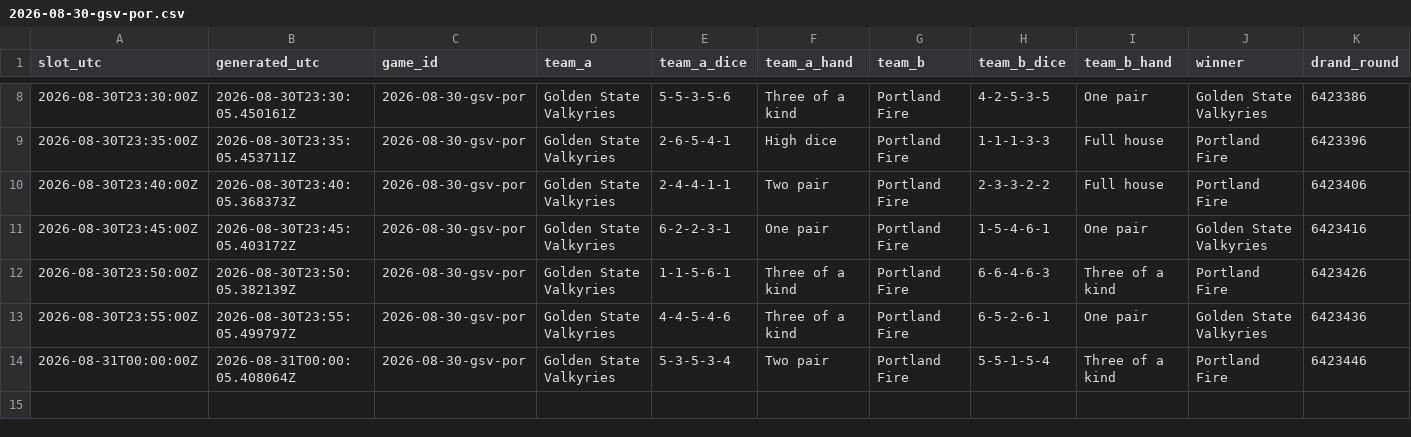
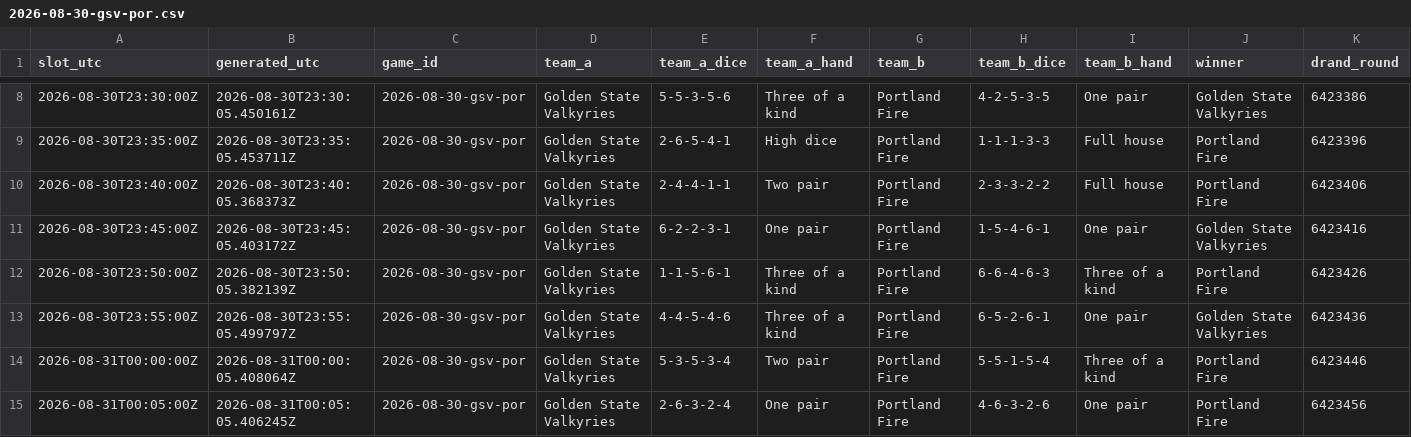
Before and after one commit to shabahren/wnba-dice-poker, a CSV file: data/2026-08-30-gsv-por.csv, drawn as a sheet; only a part is shown, gaps mark what is left out; rows hold the shown columns only; the diff names each change by its address in the sheet, - before the commit and + after, or states it on an @@ line.

Commit message:
Add real-time Dice Poker result 2026-08-31 00:05 UTC

```diff
--- a/data/2026-08-30-gsv-por.csv
+++ b/data/2026-08-30-gsv-por.csv
+row 15: 2026-08-31T00:05:00Z | 2026-08-31T00:05:05.406245Z | 2026-08-30-gsv-por | Golden State Valkyries | 2-6-3-2-4 | One pair | Portland Fire | 4-6-3-2-6 | One pair | Portland Fire | 6423456
```
Also changed, not shown: data/2026-08-31-con-dal.csv.
